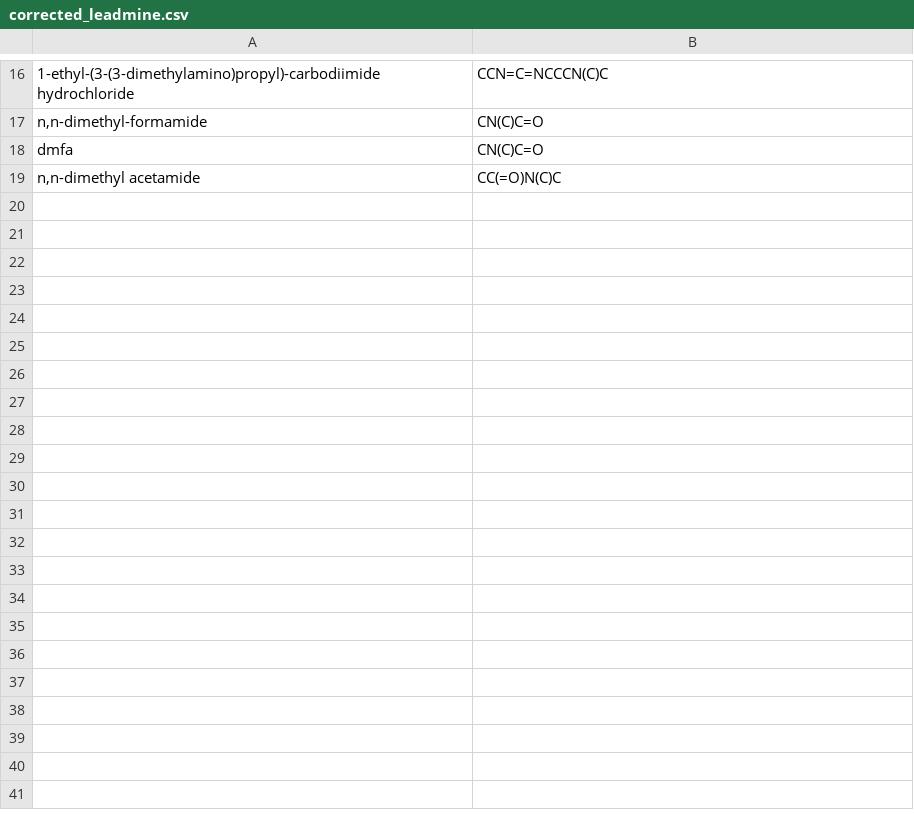
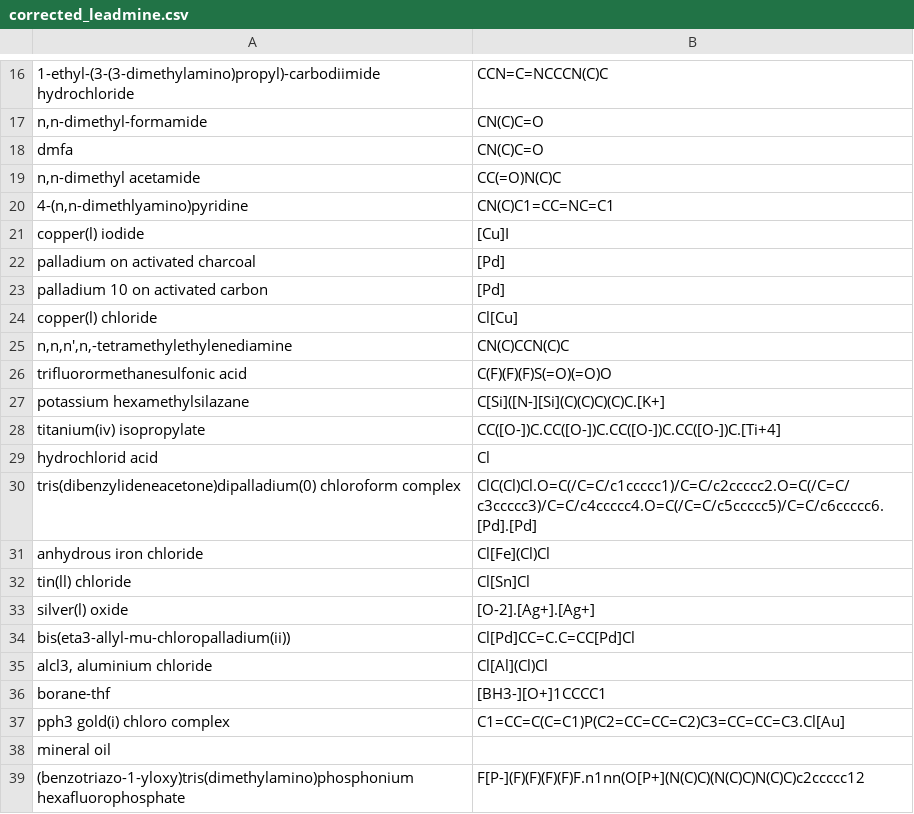
Before and after one commit to schwallergroup/choriso, a CSV file: data/helper/corrected_leadmine.csv, drawn as a sheet; only a part is shown, gaps mark what is left out; the diff covers the shown part only; the diff names each change by its address in the sheet, - before the commit and + after, or states it on an @@ line.

Commit message:
update corrected leadmine file

```diff
--- a/data/helper/corrected_leadmine.csv
+++ b/data/helper/corrected_leadmine.csv
+row 20: 4-(n,n-dimethlyamino)pyridine | CN(C)C1=CC=NC=C1
+row 21: copper(l) iodide | [Cu]I
+row 22: palladium on activated charcoal | [Pd]
+row 23: palladium 10 on activated carbon | [Pd]
+row 24: copper(l) chloride | Cl[Cu]
+row 25: n,n,n',n,-tetramethylethylenediamine | CN(C)CCN(C)C
+row 26: trifluorormethanesulfonic acid | C(F)(F)(F)S(=O)(=O)O
+row 27: potassium hexamethylsilazane | C[Si]([N-][Si](C)(C)C)(C)C.[K+]
+row 28: titanium(iv) isopropylate | CC([O-])C.CC([O-])C.CC([O-])C.CC([O-])C.[Ti+4]
+row 29: hydrochlorid acid | Cl
+row 30: tris(dibenzylideneacetone)dipalladium(0) chloroform complex | ClC(Cl)Cl.O=C(/C=C/c1ccccc1)/C=C/c2ccccc2.O=C(/C=C/c3ccccc3)/C=C/c4ccccc4.O=C(/C=C/c5ccccc5)/C=C/c6ccccc6.[Pd].[Pd]
+row 31: anhydrous iron chloride | Cl[Fe](Cl)Cl
+row 32: tin(ll) chloride | Cl[Sn]Cl
+row 33: silver(l) oxide | [O-2].[Ag+].[Ag+]
+row 34: bis(eta3-allyl-mu-chloropalladium(ii)) | Cl[Pd]CC=C.C=CC[Pd]Cl
+row 35: alcl3, aluminium chloride | Cl[Al](Cl)Cl
+row 36: borane-thf | [BH3-][O+]1CCCC1
+row 37: pph3 gold(i) chloro complex | C1=CC=C(C=C1)P(C2=CC=CC=C2)C3=CC=CC=C3.Cl[Au]
+row 38: mineral oil
+row 39: (benzotriazo-1-yloxy)tris(dimethylamino)phosphonium hexafluorophosphate | F[P-](F)(F)(F)(F)F.n1nn(O[P+](N(C)C)(N(C)C)N(C)C)c2ccccc12
```
Also changed, not shown: 33 added rows elsewhere in this file.
